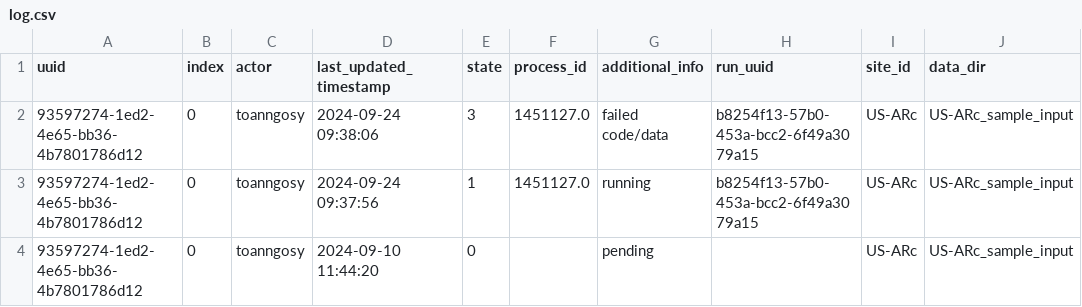
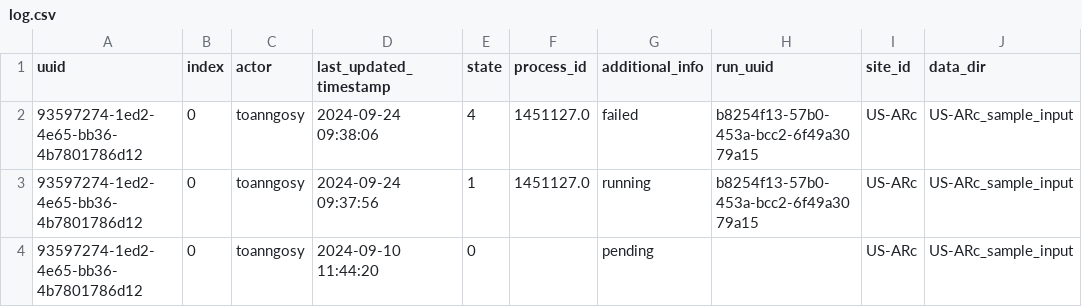
Before and after one commit to toanngosy/test_workflow, a CSV file: report/server/rocky/log.csv, drawn as a sheet; only a part is shown; the diff names each change by its address in the sheet, - before the commit and + after, or states it on an @@ line.

Commit message:
Update log.csv

```diff
--- a/report/server/rocky/log.csv
+++ b/report/server/rocky/log.csv
-E2 (state): 3
+E2 (state): 4
-G2 (additional_info): failed code/data
+G2 (additional_info): failed
```
